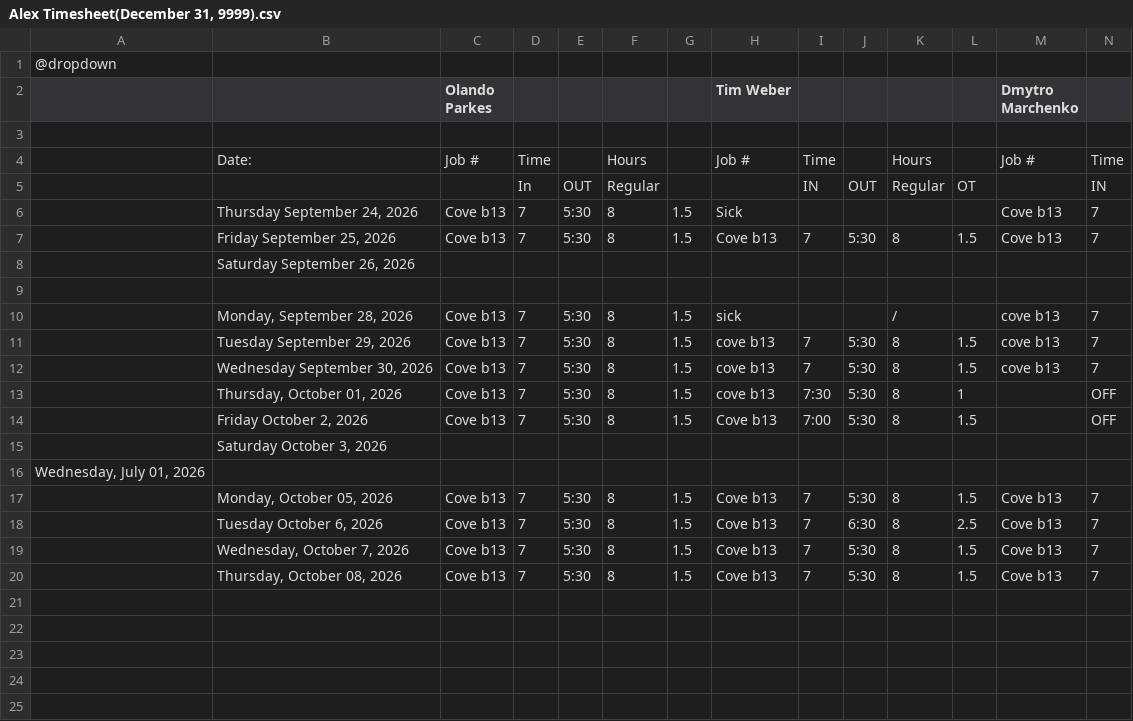
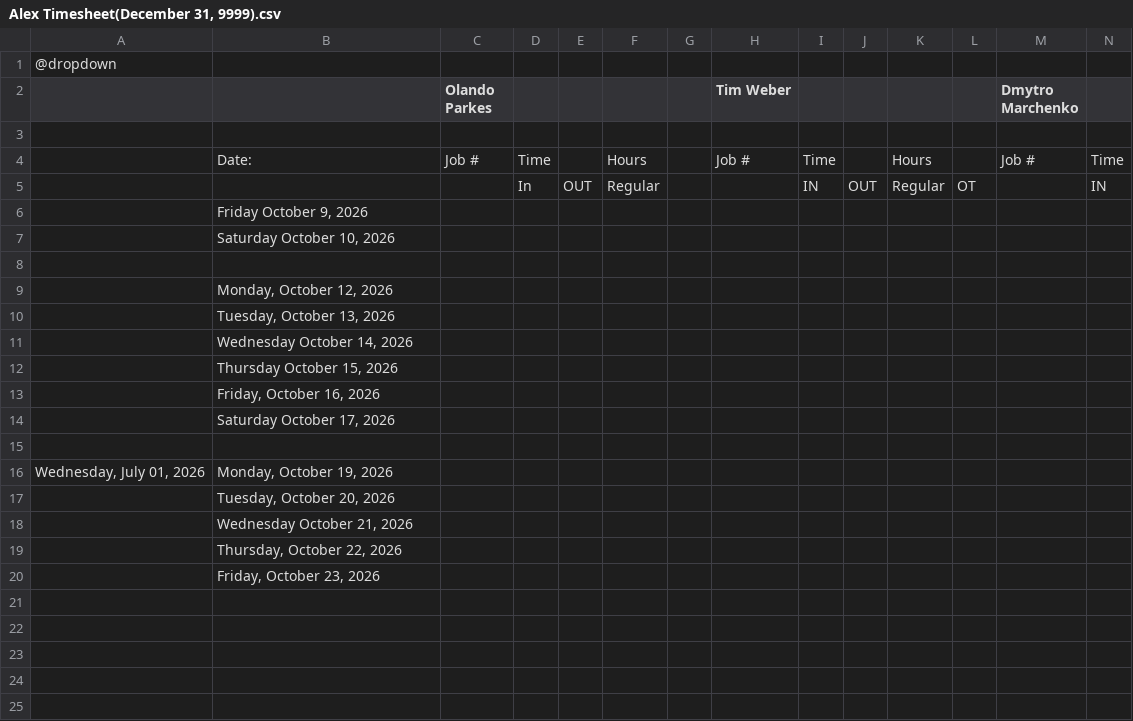
Before and after one commit to lyndon-weber-LLC/headcount-dashboard, a CSV file: data/live/Alex Timesheet(December 31, 9999).csv, drawn as a sheet; only a part is shown; removed rows and columns are numbered as before the commit, all else as after; rows hold the shown columns only; the diff covers the shown part only; the diff names each change by its address in the sheet, - before the commit and + after, or states it on an @@ line.

```diff
--- a/data/live/Alex Timesheet(December 31, 9999).csv
+++ b/data/live/Alex Timesheet(December 31, 9999).csv
-row 6:  | Thursday September 24, 2026 | Cove b13 | 7 | 5:30 | 8 | 1.5 | Sick |  |  |  |  | Cove b13 | 7
-row 7:  | Friday September 25, 2026 | Cove b13 | 7 | 5:30 | 8 | 1.5 | Cove b13 | 7 | 5:30 | 8 | 1.5 | Cove b13 | 7
-B6: Saturday September 26, 2026
+B6: Friday October 9, 2026
+row 7:  | Saturday October 10, 2026
-row 10:  | Monday, September 28, 2026 | Cove b13 | 7 | 5:30 | 8 | 1.5 | sick |  |  | / |  | cove b13 | 7
-row 11:  | Tuesday September 29, 2026 | Cove b13 | 7 | 5:30 | 8 | 1.5 | cove b13 | 7 | 5:30 | 8 | 1.5 | cove b13 | 7
-row 12:  | Wednesday September 30, 2026 | Cove b13 | 7 | 5:30 | 8 | 1.5 | cove b13 | 7 | 5:30 | 8 | 1.5 | cove b13 | 7
-row 13:  | Thursday, October 01, 2026 | Cove b13 | 7 | 5:30 | 8 | 1.5 | cove b13 | 7:30 | 5:30 | 8 | 1 |  | OFF
-row 14:  | Friday October 2, 2026 | Cove b13 | 7 | 5:30 | 8 | 1.5 | Cove b13 | 7:00 | 5:30 | 8 | 1.5 |  | OFF
-B9: Saturday October 3, 2026
+B9: Monday, October 12, 2026
+row 10:  | Tuesday, October 13, 2026
+row 11:  | Wednesday October 14, 2026
+row 12:  | Thursday October 15, 2026
+row 13:  | Friday, October 16, 2026
+row 14:  | Saturday October 17, 2026
+row 15: (empty)
-B16: (empty)
+B16: Monday, October 19, 2026
-row 17:  | Monday, October 05, 2026 | Cove b13 | 7 | 5:30 | 8 | 1.5 | Cove b13 | 7 | 5:30 | 8 | 1.5 | Cove b13 | 7
-row 18:  | Tuesday October 6, 2026 | Cove b13 | 7 | 5:30 | 8 | 1.5 | Cove b13 | 7 | 6:30 | 8 | 2.5 | Cove b13 | 7
-row 19:  | Wednesday, October 7, 2026 | Cove b13 | 7 | 5:30 | 8 | 1.5 | Cove b13 | 7 | 5:30 | 8 | 1.5 | Cove b13 | 7
-row 20:  | Thursday, October 08, 2026 | Cove b13 | 7 | 5:30 | 8 | 1.5 | Cove b13 | 7 | 5:30 | 8 | 1.5 | Cove b13 | 7
+row 17:  | Tuesday, October 20, 2026
+row 18:  | Wednesday October 21, 2026
+row 19:  | Thursday, October 22, 2026
+row 20:  | Friday, October 23, 2026
```
Also changed, not shown: 19 edited cells elsewhere in this file, data/live/Carlisle Timesheet(December 31, 9999).csv, data/live/Cory Timesheet(December 31, 9999).csv, 11 other files.
